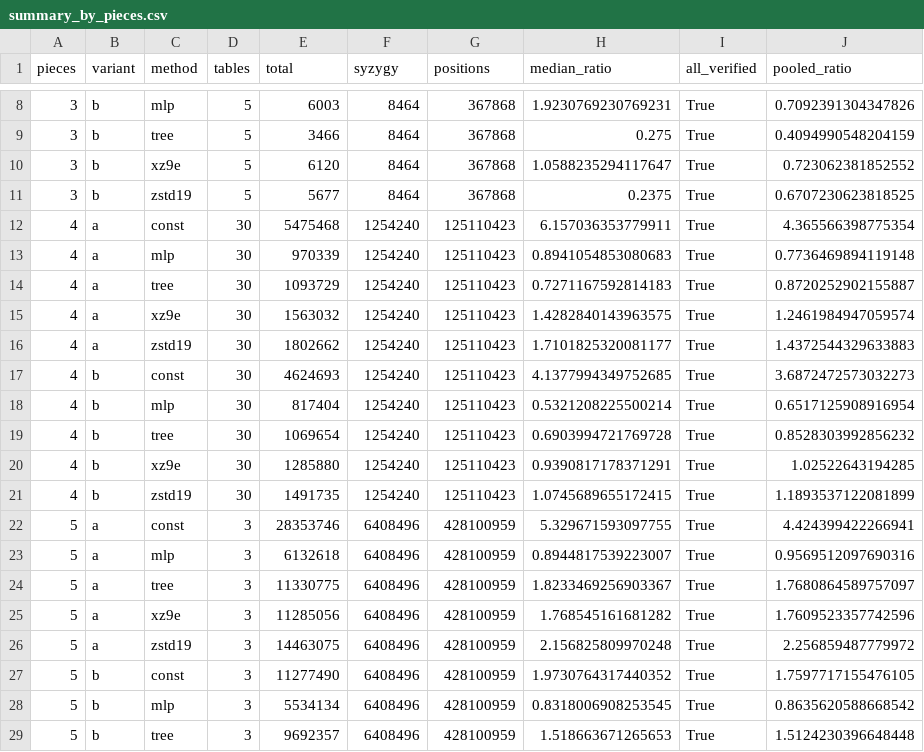
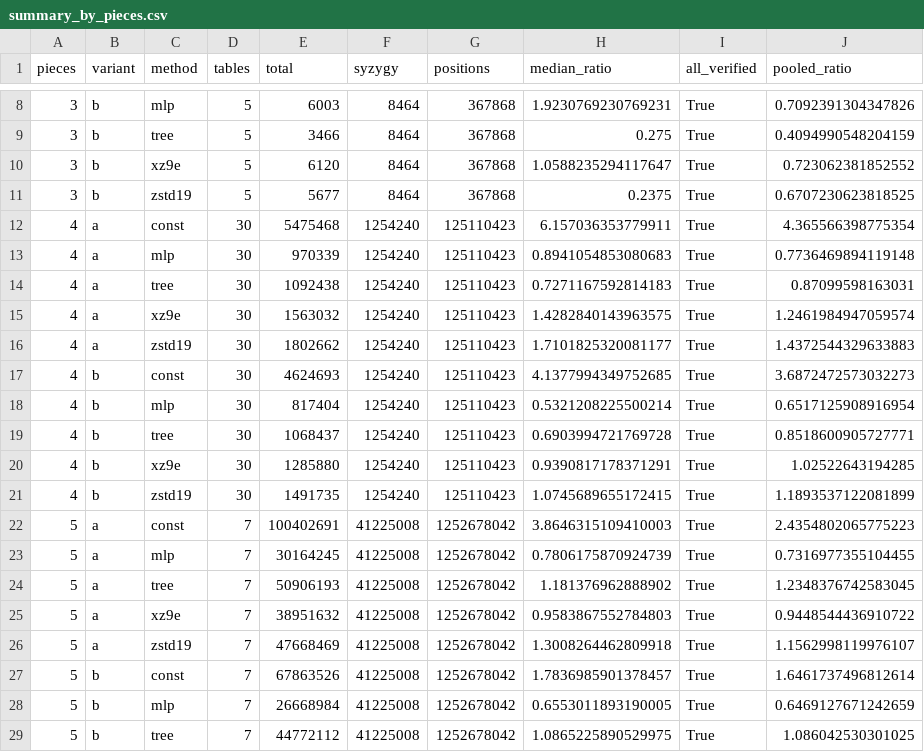
Before and after one commit to heyobi/chess-tb-compressibility, a CSV file: results/summary_by_pieces.csv, drawn as a sheet; only a part is shown, gaps mark what is left out; the diff covers the shown part only.

```diff
--- a/results/summary_by_pieces.csv
+++ b/results/summary_by_pieces.csv
@@ -13,3 +13,3 @@ pieces,variant,method,tables,total,syzygy,positions,median_ratio,all_verified,po
 4,a,mlp,30,970339,1254240,125110423,0.8941054853080683,True,0.7736469894119148
-4,a,tree,30,1093729,1254240,125110423,0.7271167592814183,True,0.8720252902155887
+4,a,tree,30,1092438,1254240,125110423,0.7271167592814183,True,0.87099598163031
 4,a,xz9e,30,1563032,1254240,125110423,1.4282840143963575,True,1.2461984947059574
@@ -18,12 +18,12 @@ pieces,variant,method,tables,total,syzygy,positions,median_ratio,all_verified,po
 4,b,mlp,30,817404,1254240,125110423,0.5321208225500214,True,0.6517125908916954
-4,b,tree,30,1069654,1254240,125110423,0.6903994721769728,True,0.8528303992856232
+4,b,tree,30,1068437,1254240,125110423,0.6903994721769728,True,0.8518600905727771
 4,b,xz9e,30,1285880,1254240,125110423,0.9390817178371291,True,1.02522643194285
 4,b,zstd19,30,1491735,1254240,125110423,1.0745689655172415,True,1.1893537122081899
-5,a,const,3,28353746,6408496,428100959,5.329671593097755,True,4.424399422266941
-5,a,mlp,3,6132618,6408496,428100959,0.8944817539223007,True,0.9569512097690316
-5,a,tree,3,11330775,6408496,428100959,1.8233469256903367,True,1.7680864589757097
-5,a,xz9e,3,11285056,6408496,428100959,1.768545161681282,True,1.7609523357742596
-5,a,zstd19,3,14463075,6408496,428100959,2.156825809970248,True,2.256859487779972
-5,b,const,3,11277490,6408496,428100959,1.9730764317440352,True,1.7597717155476105
-5,b,mlp,3,5534134,6408496,428100959,0.8318006908253545,True,0.8635620588668542
-5,b,tree,3,9692357,6408496,428100959,1.518663671265653,True,1.5124230396648448
+5,a,const,7,100402691,41225008,1252678042,3.8646315109410003,True,2.4354802065775223
+5,a,mlp,7,30164245,41225008,1252678042,0.7806175870924739,True,0.7316977355104455
+5,a,tree,7,50906193,41225008,1252678042,1.181376962888902,True,1.2348376742583045
+5,a,xz9e,7,38951632,41225008,1252678042,0.9583867552784803,True,0.9448544436910722
+5,a,zstd19,7,47668469,41225008,1252678042,1.3008264462809918,True,1.1562998119976107
+5,b,const,7,67863526,41225008,1252678042,1.7836985901378457,True,1.6461737496812614
+5,b,mlp,7,26668984,41225008,1252678042,0.6553011893190005,True,0.6469127671242659
+5,b,tree,7,44772112,41225008,1252678042,1.0865225890529975,True,1.086042530301025
```
Also changed, not shown: 12 edited cells elsewhere in this file, 4 other files.
